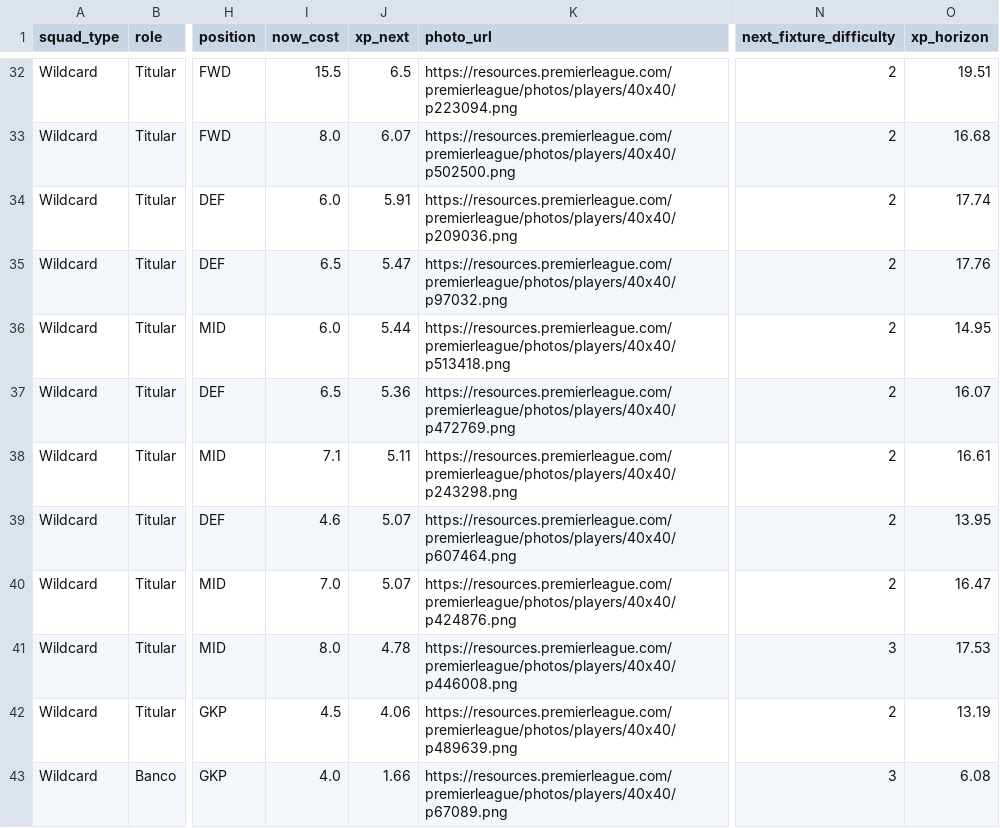
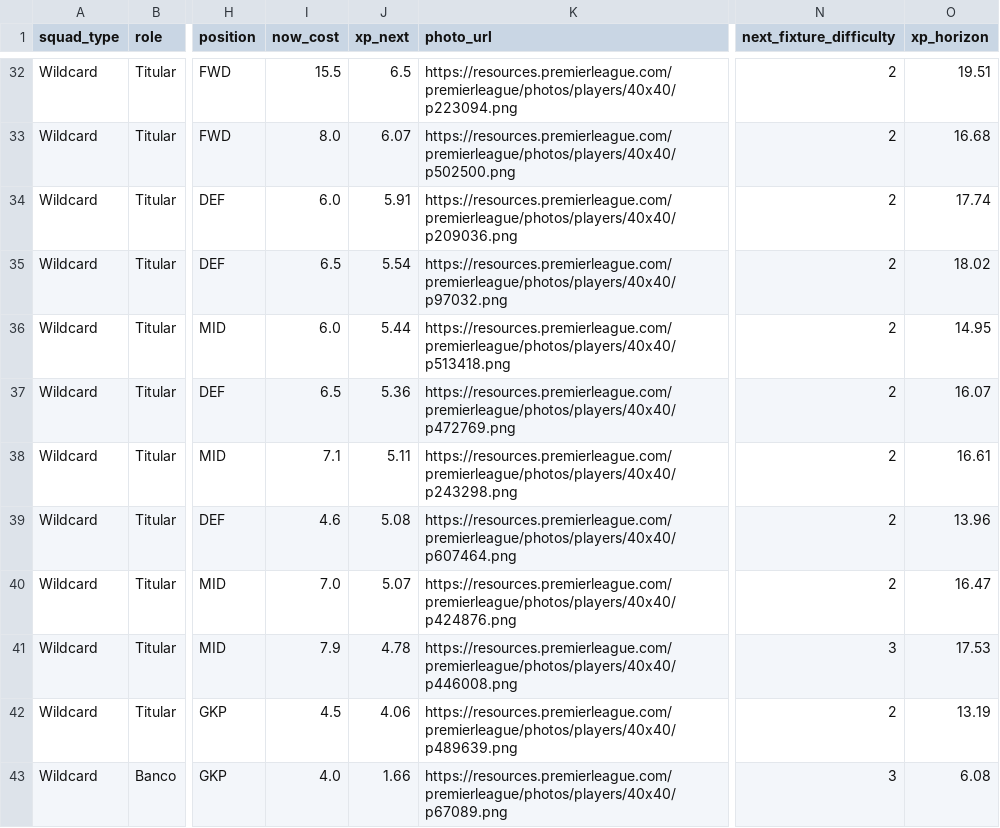
Before and after one commit to vinilop1114/gameweek-lab, a CSV file: data/processed/squad_recommendations.csv, drawn as a sheet; only a part is shown, gaps mark what is left out; the diff covers the shown part only; the diff names each change by its address in the sheet, - before the commit and + after, or states it on an @@ line.

```diff
--- a/data/processed/squad_recommendations.csv
+++ b/data/processed/squad_recommendations.csv
-J35 (xp_next): 5.47
+J35 (xp_next): 5.54
-O35 (xp_horizon): 17.76
+O35 (xp_horizon): 18.02
-J39 (xp_next): 5.07
+J39 (xp_next): 5.08
-O39 (xp_horizon): 13.95
+O39 (xp_horizon): 13.96
-I41 (now_cost): 8.0
+I41 (now_cost): 7.9
```
Also changed, not shown: 1 added row, 1 removed row and 12 edited cells elsewhere in this file, data/processed/players.csv, data/processed/players_scored.csv, 1 other file.
